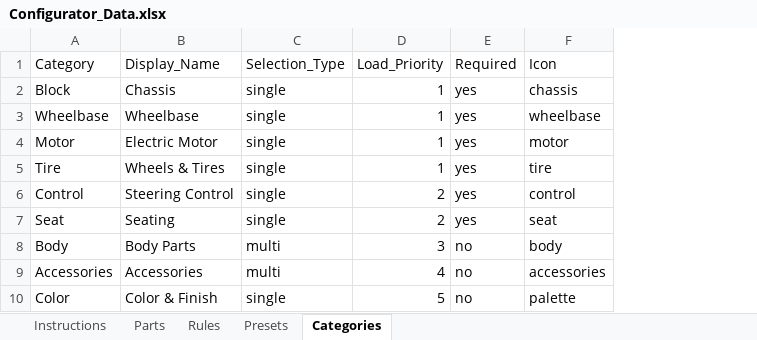
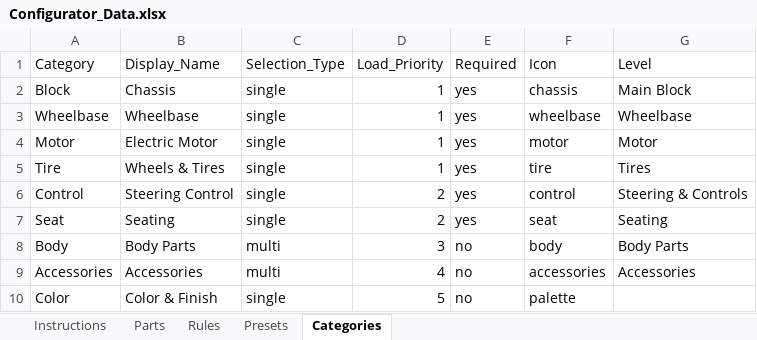
Before and after one commit to SamRosati/upt-configurator, an Excel workbook: Configurator_Data.xlsx, sheet Categories, drawn as a sheet; values as stored, in another font and other column widths than the file's, no borders; the diff names each change by its address in the sheet, - before the commit and + after, or states it on an @@ line.

Commit message:
Admin update: Configurator Data (Parts, Presets, Categories updated)

```diff
--- a/Configurator_Data.xlsx (sheet Categories)
+++ b/Configurator_Data.xlsx (sheet Categories)
+column G (Level), rows 2-9: Main Block | Wheelbase | Motor | Tires | Steering & Controls | Seating | Body Parts | Accessories
```
